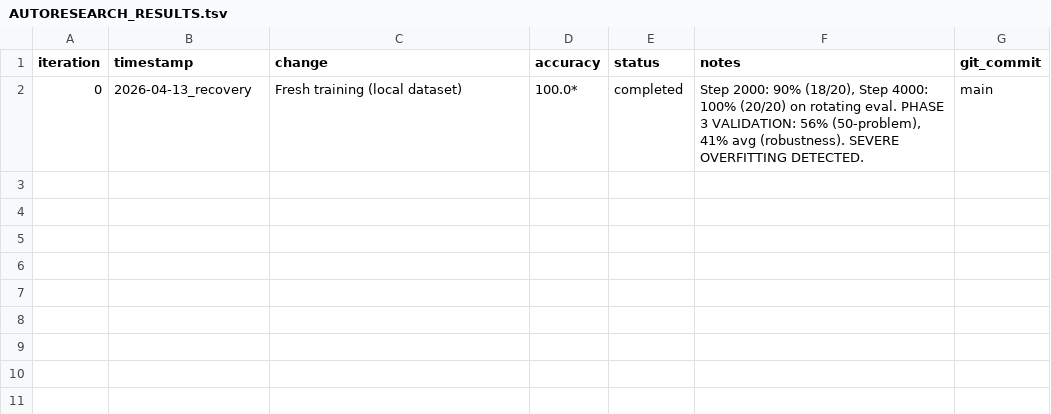
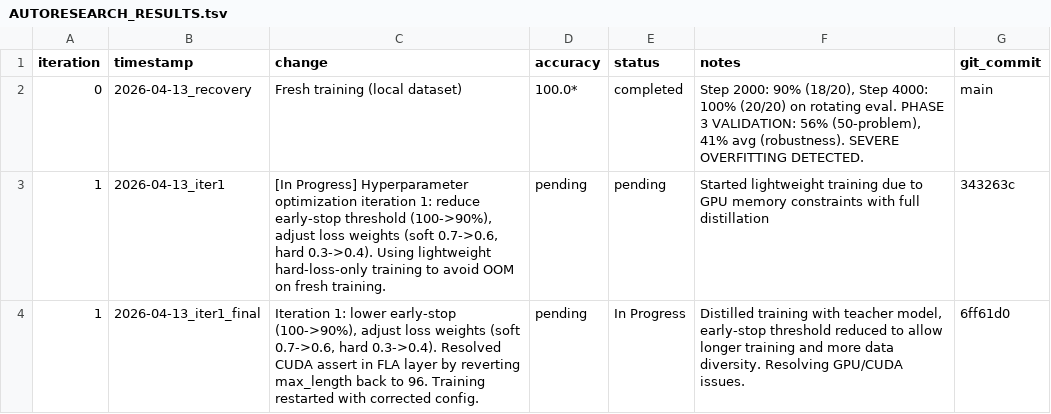
Before and after one commit to kenpeter/mulmodel_ext, a TSV file: AUTORESEARCH_RESULTS.tsv, drawn as a sheet.

Commit message:
iter1: cleared old KDA checkpoints, starting fresh SDPA training

```diff
--- a/AUTORESEARCH_RESULTS.tsv
+++ b/AUTORESEARCH_RESULTS.tsv
@@ -2 +2,3 @@ iteration	timestamp	change	accuracy	status	notes	git_commit
 0	2026-04-13_recovery	Fresh training (local dataset)	100.0*	completed	Step 2000: 90% (18/20), Step 4000: 100% (20/20) on rotating eval. PHASE 3 VALIDATION: 56% (50-problem), 41% avg (robustness). SEVERE OVERFITTING DETECTED.	main
+1	2026-04-13_iter1	[In Progress] Hyperparameter optimization iteration 1: reduce early-stop threshold (100->90%), adjust loss weights (soft 0.7->0.6, hard 0.3->0.4). Using lightweight hard-loss-only training to avoid OOM on fresh training.	pending	pending	Started lightweight training due to GPU memory constraints with full distillation	343263c
+1	2026-04-13_iter1_final	Iteration 1: lower early-stop (100->90%), adjust loss weights (soft 0.7->0.6, hard 0.3->0.4). Resolved CUDA assert in FLA layer by reverting max_length back to 96. Training restarted with corrected config.	pending	In Progress	Distilled training with teacher model, early-stop threshold reduced to allow longer training and more data diversity. Resolving GPU/CUDA issues.	6ff61d0
```
Also changed, not shown: 3 other files.
